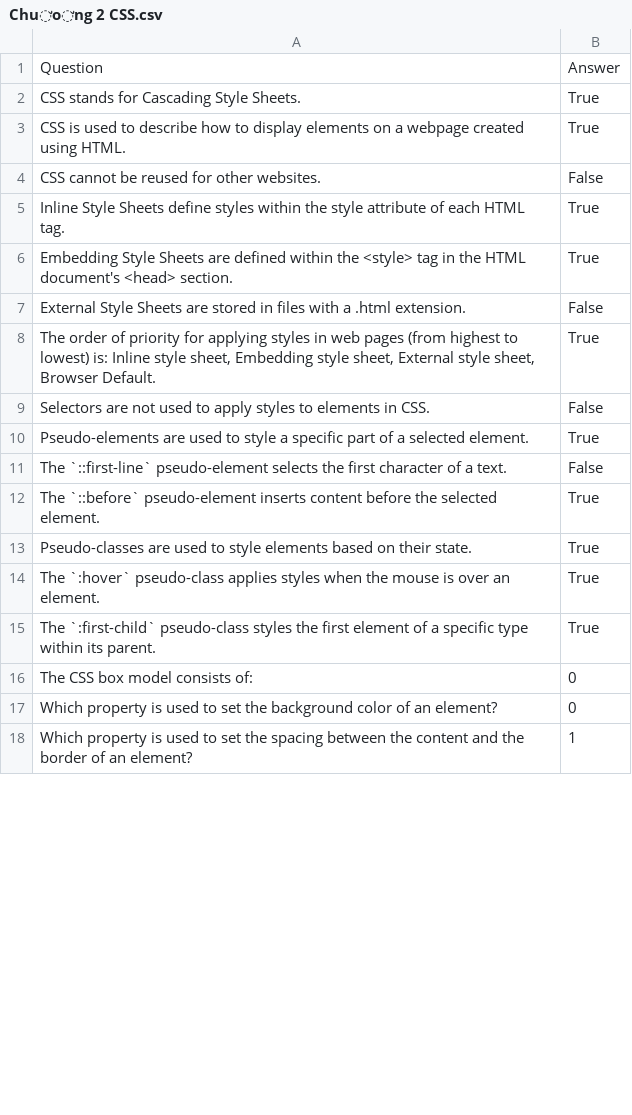
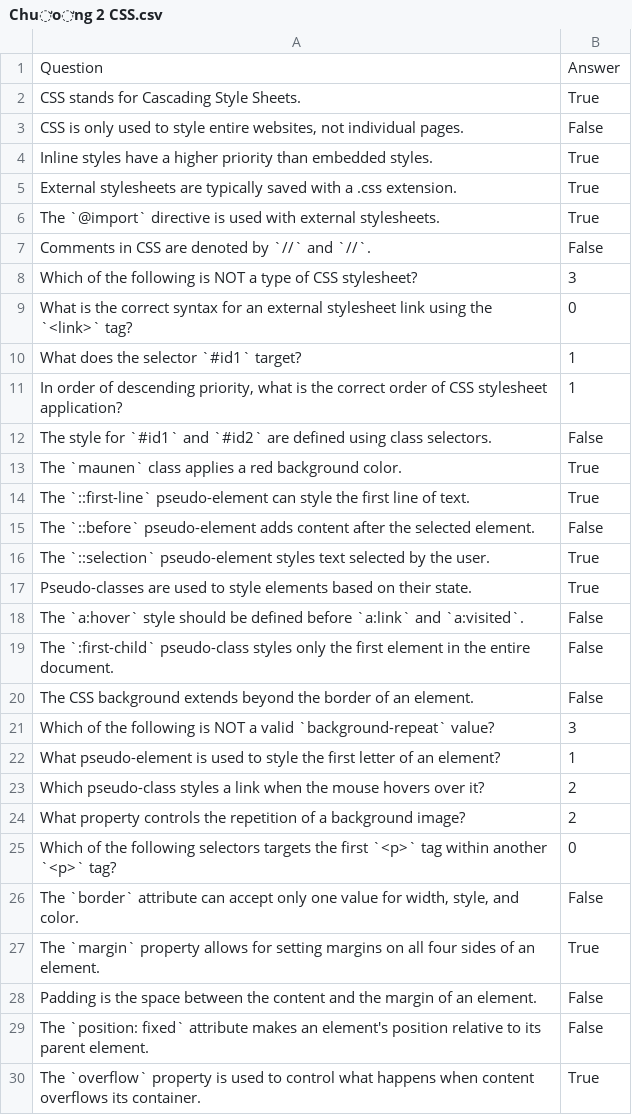
Before and after one commit to DP854/CS311_web, a CSV file: backend/static/Chương 2 CSS.csv, drawn as a sheet; only a part is shown; the diff covers the shown part only.

```diff
--- a/backend/static/Chương 2 CSS.csv
+++ b/backend/static/Chương 2 CSS.csv
@@ -2,17 +2,29 @@ Question,Answer
 CSS stands for Cascading Style Sheets.,True
-CSS is used to describe how to display elements on a webpage created using HTML.,True
-CSS cannot be reused for other websites.,False
-Inline Style Sheets define styles within the style attribute of each HTML tag.,True
-Embedding Style Sheets are defined within the <style> tag in the HTML document's <head> section.,True
-External Style Sheets are stored in files with a .html extension.,False
-"The order of priority for applying styles in web pages (from highest to lowest) is: Inline style sheet, Embedding style sheet, External style sheet, Browser Default.",True
-Selectors are not used to apply styles to elements in CSS.,False
-Pseudo-elements are used to style a specific part of a selected element.,True
-The `::first-line` pseudo-element selects the first character of a text.,False
-The `::before` pseudo-element inserts content before the selected element.,True
+"CSS is only used to style entire websites, not individual pages.",False
+Inline styles have a higher priority than embedded styles.,True
+External stylesheets are typically saved with a .css extension.,True
+The `@import` directive is used with external stylesheets.,True
+Comments in CSS are denoted by `//` and `//`.,False
+Which of the following is NOT a type of CSS stylesheet?,3
+What is the correct syntax for an external stylesheet link using the `<link>` tag?,0
+What does the selector `#id1` target?,1
+"In order of descending priority, what is the correct order of CSS stylesheet application?",1
+The style for `#id1` and `#id2` are defined using class selectors.,False
+The `maunen` class applies a red background color.,True
+The `::first-line` pseudo-element can style the first line of text.,True
+The `::before` pseudo-element adds content after the selected element.,False
+The `::selection` pseudo-element styles text selected by the user.,True
 Pseudo-classes are used to style elements based on their state.,True
-The `:hover` pseudo-class applies styles when the mouse is over an element.,True
-The `:first-child` pseudo-class styles the first element of a specific type within its parent.,True
-The CSS box model consists of:,0
-Which property is used to set the background color of an element?,0
-Which property is used to set the spacing between the content and the border of an element?,1
+The `a:hover` style should be defined before `a:link` and `a:visited`.,False
+The `:first-child` pseudo-class styles only the first element in the entire document.,False
+The CSS background extends beyond the border of an element.,False
+Which of the following is NOT a valid `background-repeat` value?,3
+What pseudo-element is used to style the first letter of an element?,1
+Which pseudo-class styles a link when the mouse hovers over it?,2
+What property controls the repetition of a background image?,2
+Which of the following selectors targets the first `<p>` tag within another `<p>` tag?,0
+"The `border` attribute can accept only one value for width, style, and color.",False
+The `margin` property allows for setting margins on all four sides of an element.,True
+Padding is the space between the content and the margin of an element.,False
+The `position: fixed` attribute makes an element's position relative to its parent element.,False
+The `overflow` property is used to control what happens when content overflows its container.,True
```
Also changed, not shown: 14 added rows and 3 edited cells elsewhere in this file, 5 other files.
